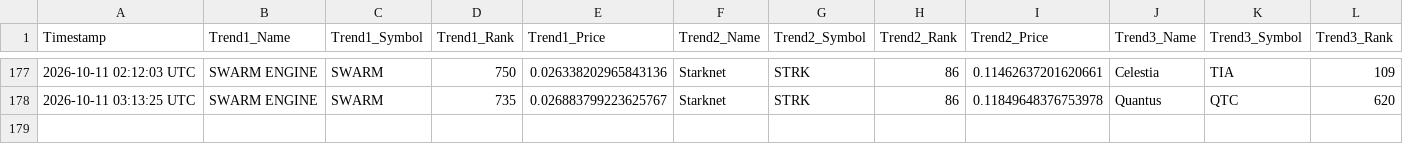
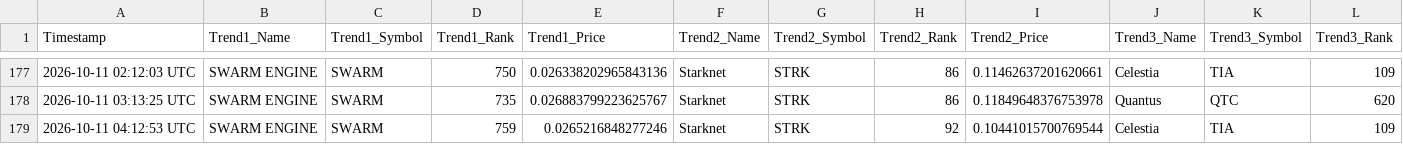
Before and after one commit to ezio-prog/crypto-data-grid, a CSV file: crypto_data_feed.csv, drawn as a sheet; only a part is shown, gaps mark what is left out; rows hold the shown columns only; the diff names each change by its address in the sheet, - before the commit and + after, or states it on an @@ line.

Commit message:
Automated update: Logged data string [skip ci]

```diff
--- a/crypto_data_feed.csv
+++ b/crypto_data_feed.csv
+row 179: 2026-10-11 04:12:53 UTC | SWARM ENGINE | SWARM | 759 | 0.0265216848277246 | Starknet | STRK | 92 | 0.10441015700769544 | Celestia | TIA | 109
```
